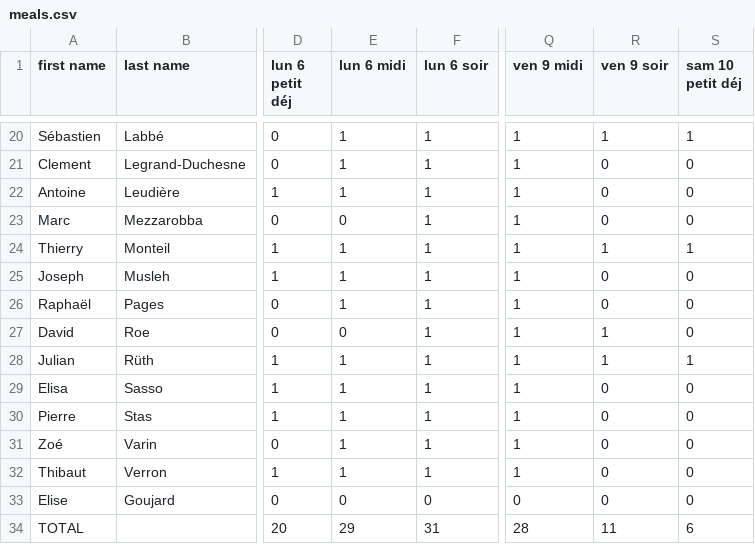
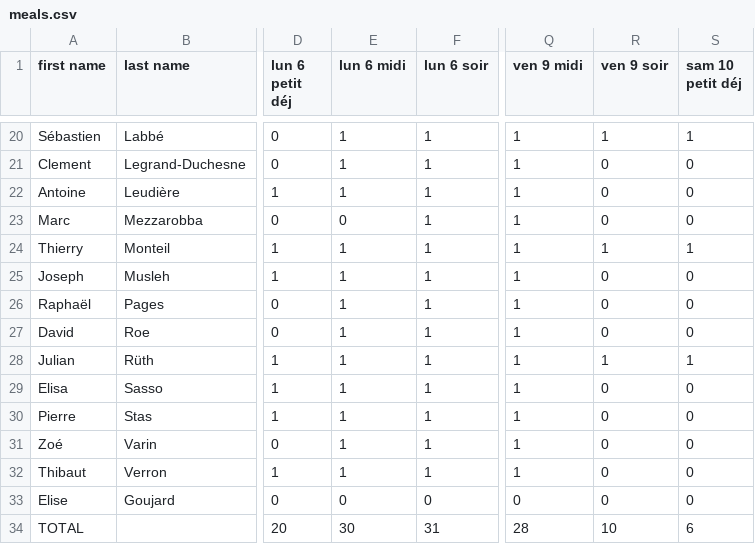
Before and after one commit to sagemath/days117, a CSV file: organization/output/meals.csv, drawn as a sheet; only a part is shown, gaps mark what is left out; the diff names each change by its address in the sheet, - before the commit and + after, or states it on an @@ line.

Commit message:
regenerate output

```diff
--- a/organization/output/meals.csv
+++ b/organization/output/meals.csv
-E27 (lun 6 midi): 0
+E27 (lun 6 midi): 1
-R27 (ven 9 soir): 1
+R27 (ven 9 soir): 0
-E34 (lun 6 midi): 29
+E34 (lun 6 midi): 30
-R34 (ven 9 soir): 11
+R34 (ven 9 soir): 10
```
